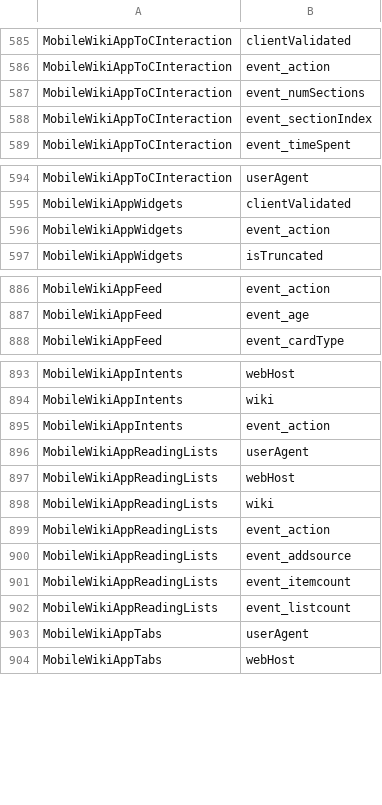
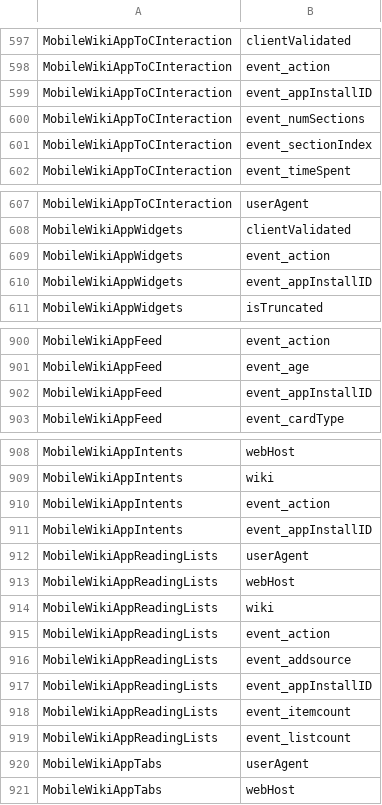
Before and after one commit to wikimedia/operations-puppet, a TSV file: modules/profile/files/mariadb/misc/eventlogging/eventlogging_purging_whitelist.tsv, drawn as a sheet; only a part is shown, gaps mark what is left out; the diff covers the shown part only; the diff names each change by its address in the sheet, - before the commit and + after, or states it on an @@ line.

Commit message:
Revert "Removing appInstallId from whitelist"
This reverts commit dbfb7b69dcb637c6835fa6eaf79c8f9dd2ee9787.

Change-Id: Ifee63b980a5b857c1b25f8a7dbcbe705d534d483

```diff
--- a/modules/profile/files/mariadb/misc/eventlogging/eventlogging_purging_whitelist.tsv
+++ b/modules/profile/files/mariadb/misc/eventlogging/eventlogging_purging_whitelist.tsv
+row 599: MobileWikiAppToCInteraction | event_appInstallID
+row 610: MobileWikiAppWidgets | event_appInstallID
+row 902: MobileWikiAppFeed | event_appInstallID
+row 911: MobileWikiAppIntents | event_appInstallID
+row 917: MobileWikiAppReadingLists | event_appInstallID
```
Also changed, not shown: 14 added rows elsewhere in this file.
